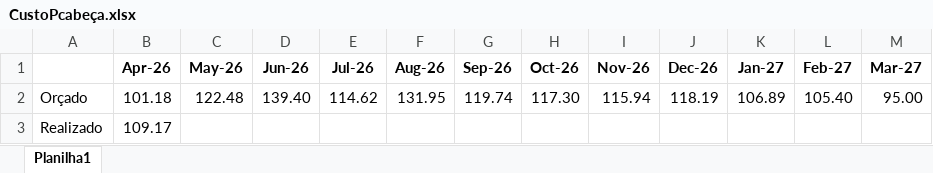
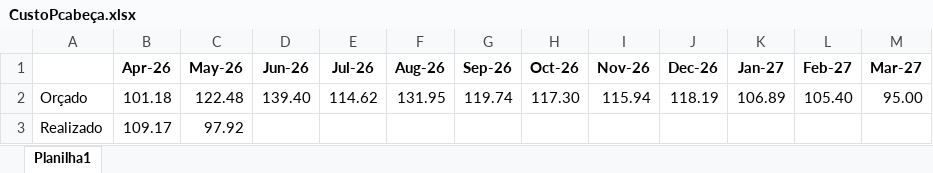
Before and after one commit to Regenier01/budgetflow-insights, an Excel workbook: Diarias/CustoPcabeça.xlsx, sheet Planilha1, drawn as a sheet; values as stored, in another font and other column widths than the file's, no borders; the diff names each change by its address in the sheet, - before the commit and + after, or states it on an @@ line.

```diff
--- a/Diarias/CustoPcabeça.xlsx (sheet Planilha1)
+++ b/Diarias/CustoPcabeça.xlsx (sheet Planilha1)
-C3 (May-26): (empty)
+C3 (May-26): 97.92
```
Also changed, not shown: Diarias/CustoKg.xlsx, Diarias/Diarias.xlsx, 22 other files.
